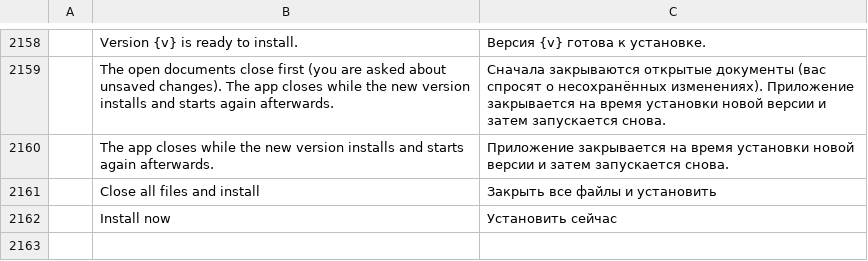
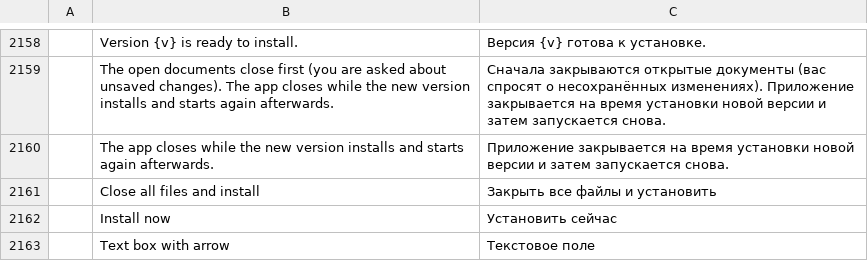
Before and after one commit to YamYam-ee/trk-pdf-flow, a TSV file: crates/ui-egui/src/i18n/ru.tsv, drawn as a sheet; only a part is shown, gaps mark what is left out; the diff names each change by its address in the sheet, - before the commit and + after, or states it on an @@ line.

```diff
--- a/crates/ui-egui/src/i18n/ru.tsv
+++ b/crates/ui-egui/src/i18n/ru.tsv
+row 2163:  | Text box with arrow | Текстовое поле
```
Also changed, not shown: crates/ui-egui/src/i18n/ar.tsv, crates/ui-egui/src/i18n/bg.tsv, 25 other files.
